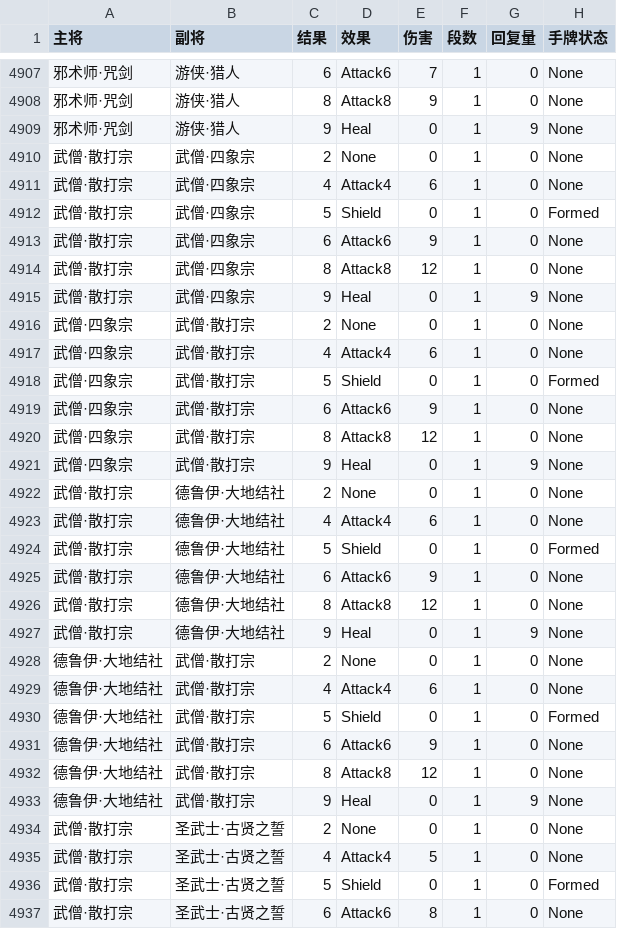
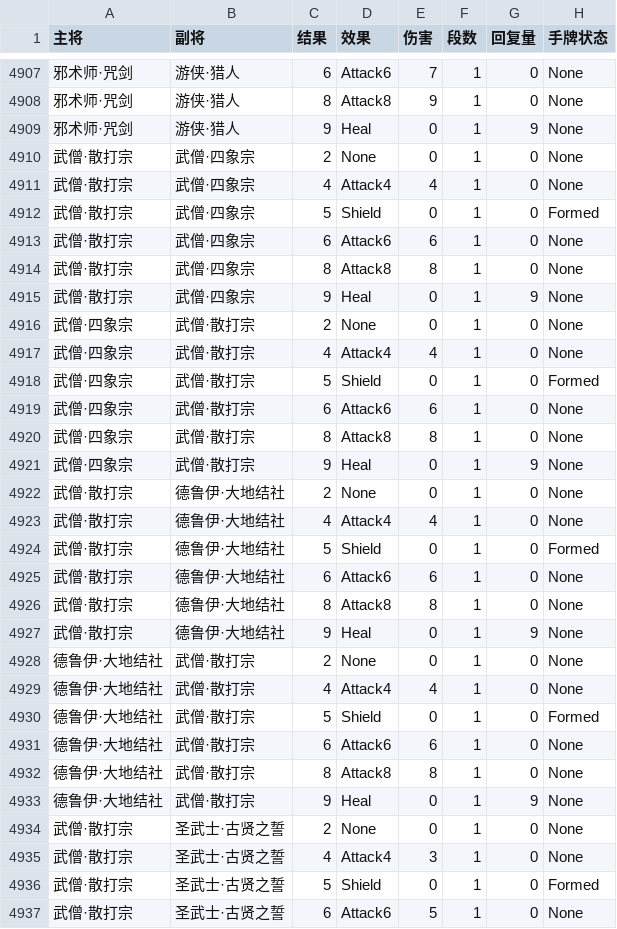
Before and after one commit to cauchy418/Finger-Dice-Duel, a TSV file: Tools/dual-alignment-probes.tsv, drawn as a sheet; only a part is shown, gaps mark what is left out; the diff covers the shown part only.

```diff
--- a/Tools/dual-alignment-probes.tsv
+++ b/Tools/dual-alignment-probes.tsv
@@ -4910,28 +4910,28 @@
 武僧·散打宗	武僧·四象宗	2	None	0	1	0	None
-武僧·散打宗	武僧·四象宗	4	Attack4	6	1	0	None
+武僧·散打宗	武僧·四象宗	4	Attack4	4	1	0	None
 武僧·散打宗	武僧·四象宗	5	Shield	0	1	0	Formed
-武僧·散打宗	武僧·四象宗	6	Attack6	9	1	0	None
-武僧·散打宗	武僧·四象宗	8	Attack8	12	1	0	None
+武僧·散打宗	武僧·四象宗	6	Attack6	6	1	0	None
+武僧·散打宗	武僧·四象宗	8	Attack8	8	1	0	None
 武僧·散打宗	武僧·四象宗	9	Heal	0	1	9	None
 武僧·四象宗	武僧·散打宗	2	None	0	1	0	None
-武僧·四象宗	武僧·散打宗	4	Attack4	6	1	0	None
+武僧·四象宗	武僧·散打宗	4	Attack4	4	1	0	None
 武僧·四象宗	武僧·散打宗	5	Shield	0	1	0	Formed
-武僧·四象宗	武僧·散打宗	6	Attack6	9	1	0	None
-武僧·四象宗	武僧·散打宗	8	Attack8	12	1	0	None
+武僧·四象宗	武僧·散打宗	6	Attack6	6	1	0	None
+武僧·四象宗	武僧·散打宗	8	Attack8	8	1	0	None
 武僧·四象宗	武僧·散打宗	9	Heal	0	1	9	None
 武僧·散打宗	德鲁伊·大地结社	2	None	0	1	0	None
-武僧·散打宗	德鲁伊·大地结社	4	Attack4	6	1	0	None
+武僧·散打宗	德鲁伊·大地结社	4	Attack4	4	1	0	None
 武僧·散打宗	德鲁伊·大地结社	5	Shield	0	1	0	Formed
-武僧·散打宗	德鲁伊·大地结社	6	Attack6	9	1	0	None
-武僧·散打宗	德鲁伊·大地结社	8	Attack8	12	1	0	None
+武僧·散打宗	德鲁伊·大地结社	6	Attack6	6	1	0	None
+武僧·散打宗	德鲁伊·大地结社	8	Attack8	8	1	0	None
 武僧·散打宗	德鲁伊·大地结社	9	Heal	0	1	9	None
 德鲁伊·大地结社	武僧·散打宗	2	None	0	1	0	None
-德鲁伊·大地结社	武僧·散打宗	4	Attack4	6	1	0	None
+德鲁伊·大地结社	武僧·散打宗	4	Attack4	4	1	0	None
 德鲁伊·大地结社	武僧·散打宗	5	Shield	0	1	0	Formed
-德鲁伊·大地结社	武僧·散打宗	6	Attack6	9	1	0	None
-德鲁伊·大地结社	武僧·散打宗	8	Attack8	12	1	0	None
+德鲁伊·大地结社	武僧·散打宗	6	Attack6	6	1	0	None
+德鲁伊·大地结社	武僧·散打宗	8	Attack8	8	1	0	None
 德鲁伊·大地结社	武僧·散打宗	9	Heal	0	1	9	None
 武僧·散打宗	圣武士·古贤之誓	2	None	0	1	0	None
-武僧·散打宗	圣武士·古贤之誓	4	Attack4	5	1	0	None
+武僧·散打宗	圣武士·古贤之誓	4	Attack4	3	1	0	None
 武僧·散打宗	圣武士·古贤之誓	5	Shield	0	1	0	Formed
-武僧·散打宗	圣武士·古贤之誓	6	Attack6	8	1	0	None
+武僧·散打宗	圣武士·古贤之誓	6	Attack6	5	1	0	None
```
Also changed, not shown: 72 edited cells elsewhere in this file, 31 other files.
